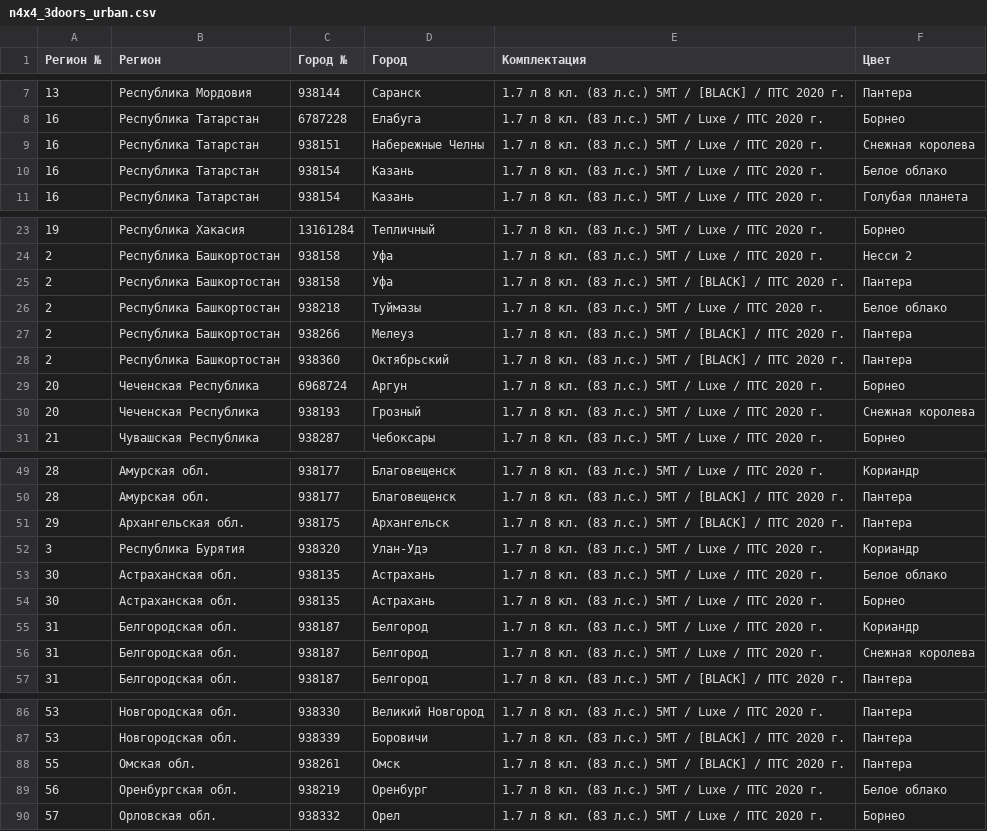
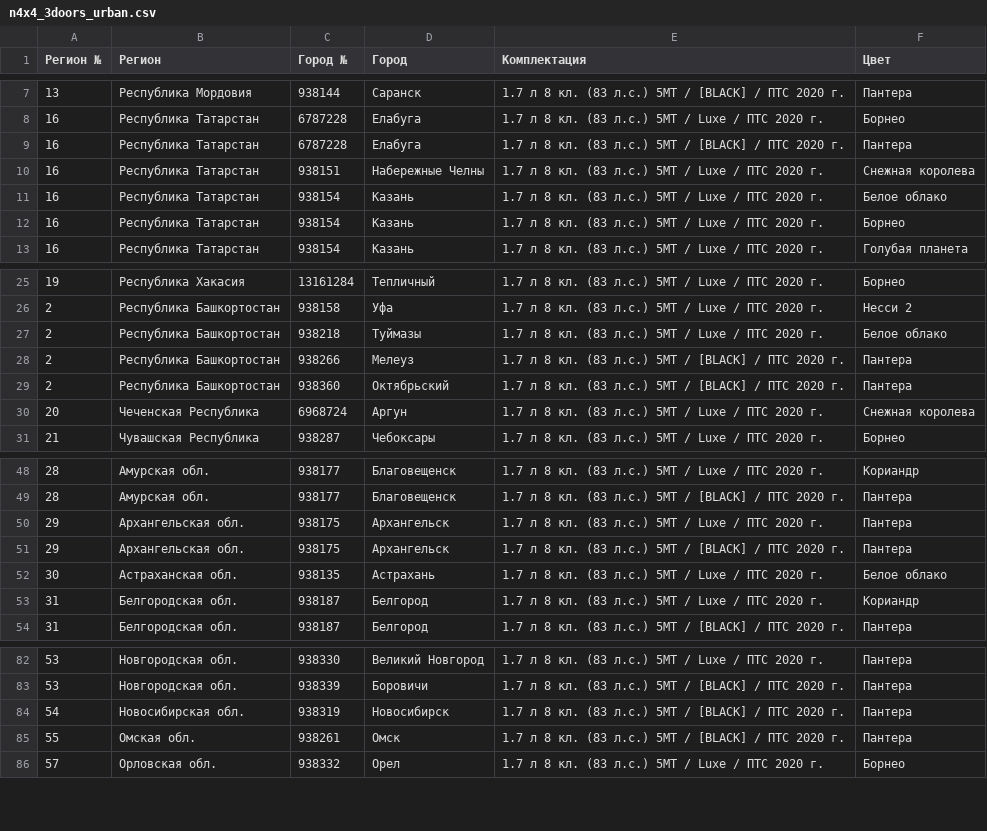
Before and after one commit to kafeg/ladacsv, a CSV file: n4x4_3doors_urban.csv, drawn as a sheet; only a part is shown, gaps mark what is left out; the diff covers the shown part only.

```diff
--- a/n4x4_3doors_urban.csv
+++ b/n4x4_3doors_urban.csv
@@ -8,4 +8,6 @@
 16, Республика Татарстан, 6787228, Елабуга, 1.7 л 8 кл. (83 л.с.) 5МТ / Luxe / ПТС 2020 г., Борнео
+16, Республика Татарстан, 6787228, Елабуга, 1.7 л 8 кл. (83 л.с.) 5МТ / [BLACK] / ПТС 2020 г., Пантера
 16, Республика Татарстан, 938151, Набережные Челны, 1.7 л 8 кл. (83 л.с.) 5МТ / Luxe / ПТС 2020 г., Снежная королева
 16, Республика Татарстан, 938154, Казань, 1.7 л 8 кл. (83 л.с.) 5МТ / Luxe / ПТС 2020 г., Белое облако
+16, Республика Татарстан, 938154, Казань, 1.7 л 8 кл. (83 л.с.) 5МТ / Luxe / ПТС 2020 г., Борнео
 16, Республика Татарстан, 938154, Казань, 1.7 л 8 кл. (83 л.с.) 5МТ / Luxe / ПТС 2020 г., Голубая планета
@@ -24,3 +26,2 @@
 2, Республика Башкортостан, 938158, Уфа, 1.7 л 8 кл. (83 л.с.) 5МТ / Luxe / ПТС 2020 г., Несси 2
-2, Республика Башкортостан, 938158, Уфа, 1.7 л 8 кл. (83 л.с.) 5МТ / [BLACK] / ПТС 2020 г., Пантера
 2, Республика Башкортостан, 938218, Туймазы, 1.7 л 8 кл. (83 л.с.) 5МТ / Luxe / ПТС 2020 г., Белое облако
@@ -28,4 +29,3 @@
 2, Республика Башкортостан, 938360, Октябрьский, 1.7 л 8 кл. (83 л.с.) 5МТ / [BLACK] / ПТС 2020 г., Пантера
-20, Чеченская Республика, 6968724, Аргун, 1.7 л 8 кл. (83 л.с.) 5МТ / Luxe / ПТС 2020 г., Борнео
-20, Чеченская Республика, 938193, Грозный, 1.7 л 8 кл. (83 л.с.) 5МТ / Luxe / ПТС 2020 г., Снежная королева
+20, Чеченская Республика, 6968724, Аргун, 1.7 л 8 кл. (83 л.с.) 5МТ / Luxe / ПТС 2020 г., Снежная королева
 21, Чувашская Республика, 938287, Чебоксары, 1.7 л 8 кл. (83 л.с.) 5МТ / Luxe / ПТС 2020 г., Борнео
@@ -50,8 +49,6 @@
 28, Амурская обл., 938177, Благовещенск, 1.7 л 8 кл. (83 л.с.) 5МТ / [BLACK] / ПТС 2020 г., Пантера
+29, Архангельская обл., 938175, Архангельск, 1.7 л 8 кл. (83 л.с.) 5МТ / Luxe / ПТС 2020 г., Пантера
 29, Архангельская обл., 938175, Архангельск, 1.7 л 8 кл. (83 л.с.) 5МТ / [BLACK] / ПТС 2020 г., Пантера
-3, Республика Бурятия, 938320, Улан-Удэ, 1.7 л 8 кл. (83 л.с.) 5МТ / Luxe / ПТС 2020 г., Кориандр
 30, Астраханская обл., 938135, Астрахань, 1.7 л 8 кл. (83 л.с.) 5МТ / Luxe / ПТС 2020 г., Белое облако
-30, Астраханская обл., 938135, Астрахань, 1.7 л 8 кл. (83 л.с.) 5МТ / Luxe / ПТС 2020 г., Борнео
 31, Белгородская обл., 938187, Белгород, 1.7 л 8 кл. (83 л.с.) 5МТ / Luxe / ПТС 2020 г., Кориандр
-31, Белгородская обл., 938187, Белгород, 1.7 л 8 кл. (83 л.с.) 5МТ / Luxe / ПТС 2020 г., Снежная королева
 31, Белгородская обл., 938187, Белгород, 1.7 л 8 кл. (83 л.с.) 5МТ / [BLACK] / ПТС 2020 г., Пантера
@@ -87,4 +83,4 @@
 53, Новгородская обл., 938339, Боровичи, 1.7 л 8 кл. (83 л.с.) 5МТ / [BLACK] / ПТС 2020 г., Пантера
+54, Новосибирская обл., 938319, Новосибирск, 1.7 л 8 кл. (83 л.с.) 5МТ / [BLACK] / ПТС 2020 г., Пантера
 55, Омская обл., 938261, Омск, 1.7 л 8 кл. (83 л.с.) 5МТ / [BLACK] / ПТС 2020 г., Пантера
-56, Оренбургская обл., 938219, Оренбург, 1.7 л 8 кл. (83 л.с.) 5МТ / Luxe / ПТС 2020 г., Белое облако
 57, Орловская обл., 938332, Орел, 1.7 л 8 кл. (83 л.с.) 5МТ / Luxe / ПТС 2020 г., Борнео
```
Also changed, not shown: 7 removed rows and 2 edited cells elsewhere in this file, granta_sedan.csv, niva_offroad.csv, 20 other files.
